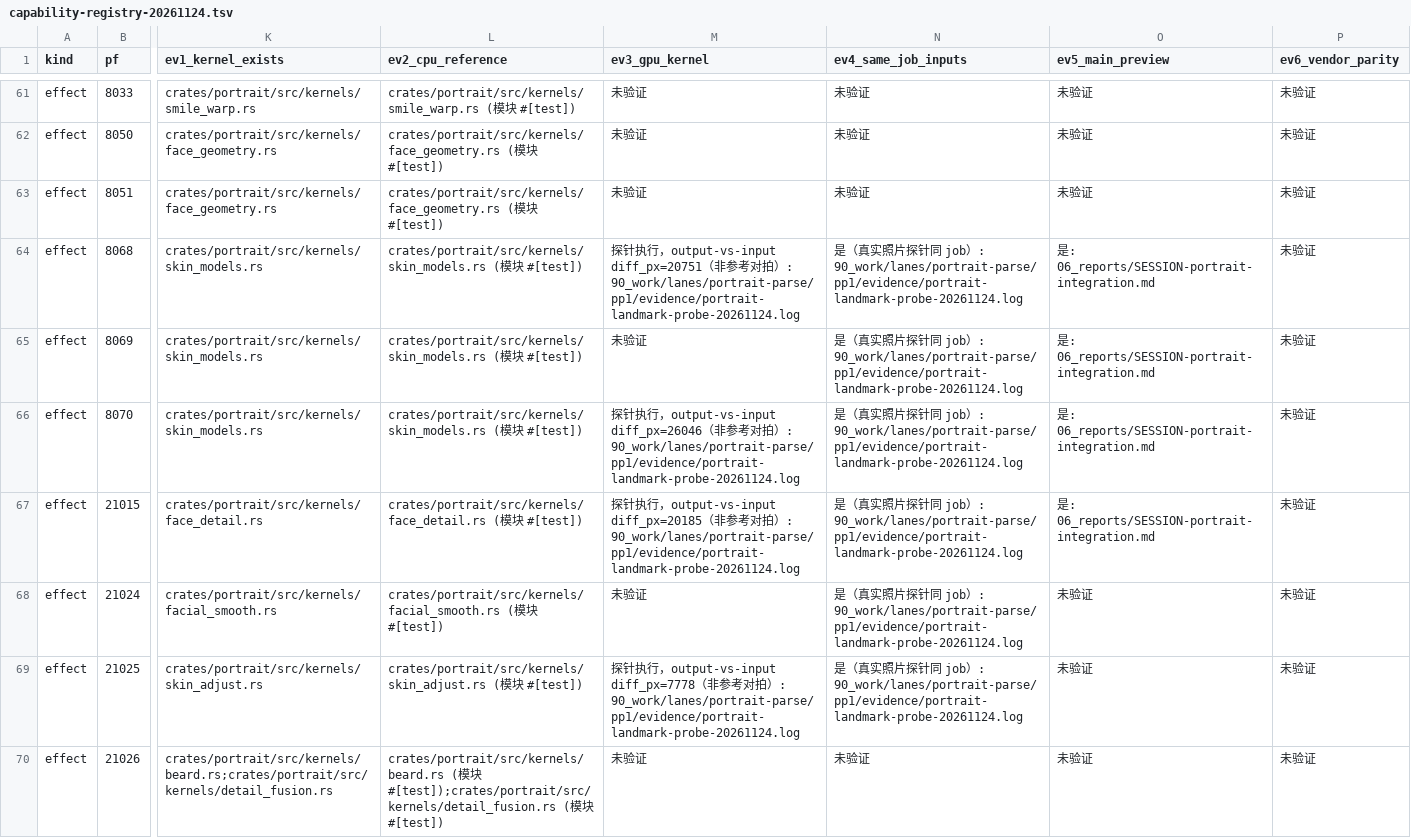
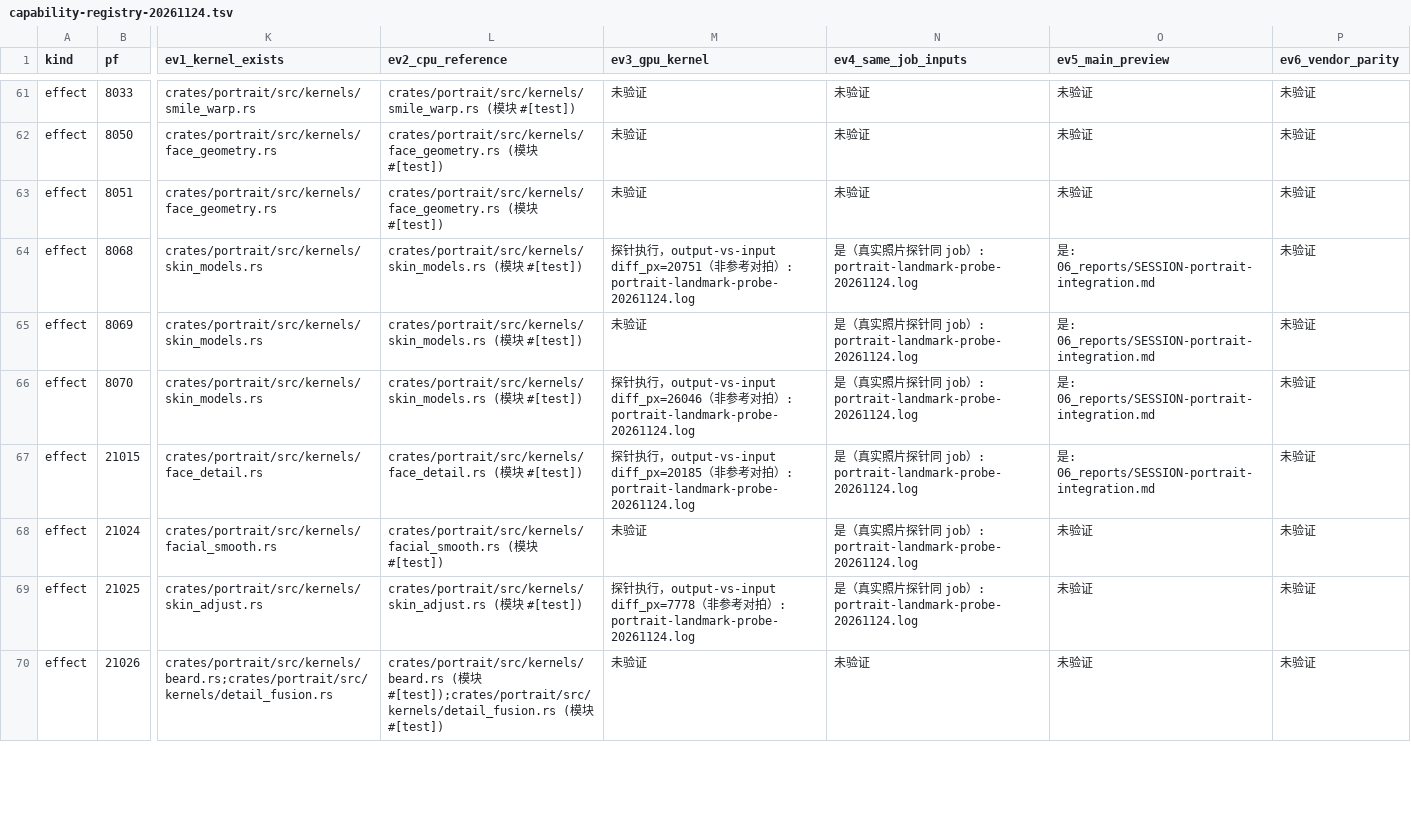
Before and after one commit to J-X-C-Z/Aurora-Studio, a TSV file: crates/portrait/assets/portrait/capability-registry-20261124.tsv, drawn as a sheet; only a part is shown, gaps mark what is left out; the diff covers the shown part only; the diff names each change by its address in the sheet, - before the commit and + after, or states it on an @@ line.

```diff
--- a/crates/portrait/assets/portrait/capability-registry-20261124.tsv
+++ b/crates/portrait/assets/portrait/capability-registry-20261124.tsv
-M64 (ev3_gpu_kernel): …）: 90_work/lanes/portrait-parse/pp1/evidence/portrait-landmark-probe-20261124.log
+M64 (ev3_gpu_kernel): …）: portrait-landmark-probe-20261124.log
-N64:N69 (ev4_same_job_inputs): …）: 90_work/lanes/portrait-parse/pp1/evidence/portrait-landmark-probe-20261124.log
+N64:N69 (ev4_same_job_inputs): …）: portrait-landmark-probe-20261124.log
-M66 (ev3_gpu_kernel): …）: 90_work/lanes/portrait-parse/pp1/evidence/portrait-landmark-probe-20261124.log
+M66 (ev3_gpu_kernel): …）: portrait-landmark-probe-20261124.log
-M67 (ev3_gpu_kernel): …）: 90_work/lanes/portrait-parse/pp1/evidence/portrait-landmark-probe-20261124.log
+M67 (ev3_gpu_kernel): …）: portrait-landmark-probe-20261124.log
-M69 (ev3_gpu_kernel): …）: 90_work/lanes/portrait-parse/pp1/evidence/portrait-landmark-probe-20261124.log
+M69 (ev3_gpu_kernel): …）: portrait-landmark-probe-20261124.log
```
Also changed, not shown: 118 edited cells elsewhere in this file, 31 other files.
